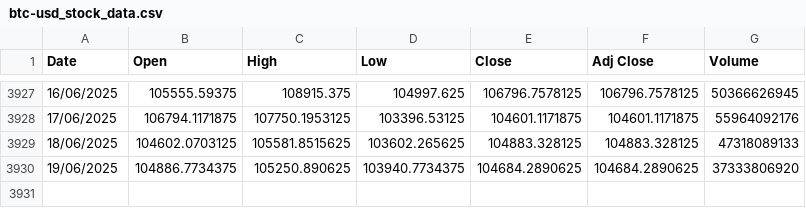
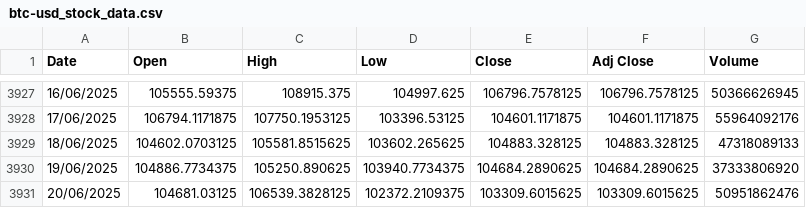
Before and after one commit to awakzdev/finance-data, a CSV file: btc-usd_stock_data.csv, drawn as a sheet; only a part is shown, gaps mark what is left out; the diff names each change by its address in the sheet, - before the commit and + after, or states it on an @@ line.

Commit message:
Update btc-usd stock data

```diff
--- a/btc-usd_stock_data.csv
+++ b/btc-usd_stock_data.csv
+row 3931: 20/06/2025 | 104681.03125 | 106539.3828125 | 102372.2109375 | 103309.6015625 | 103309.6015625 | 50951862476
```
